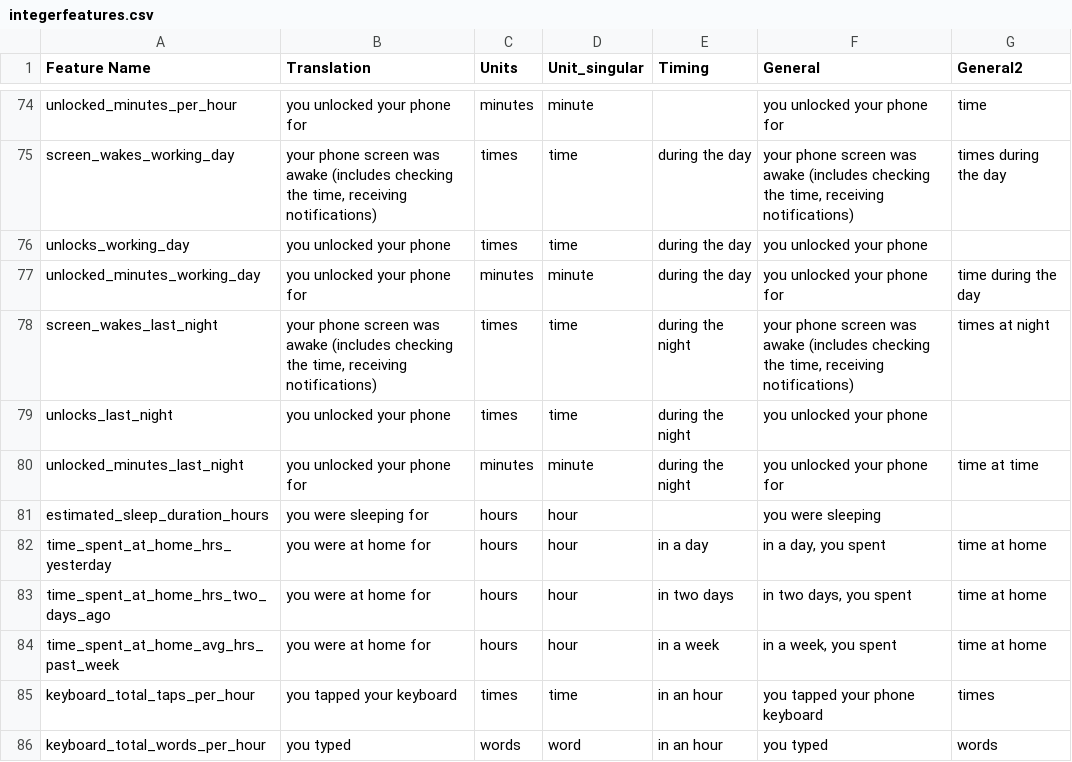
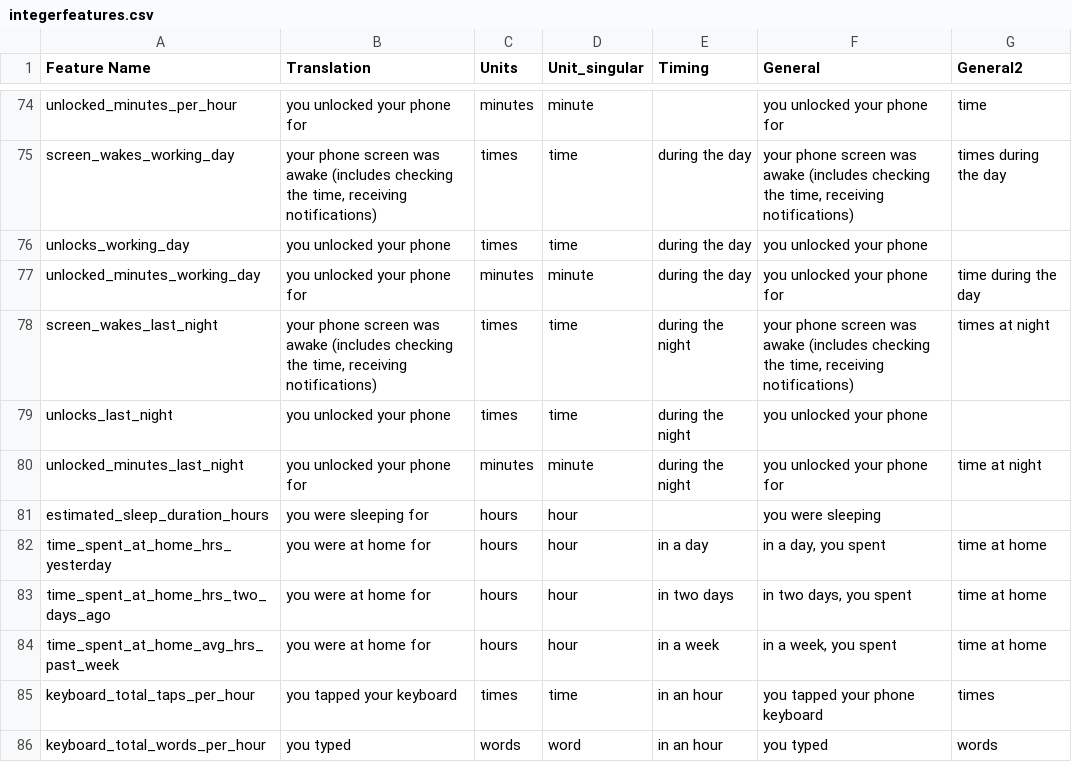
Before and after one commit to sidks/sbim_ml_pipeline, a CSV file: integerfeatures.csv, drawn as a sheet; only a part is shown, gaps mark what is left out.

Commit message:
Update integerfeatures.csv

```diff
--- a/integerfeatures.csv
+++ b/integerfeatures.csv
@@ -79,3 +79,3 @@ screen_wakes_last_night,"your phone screen was awake (includes checking the time
 unlocks_last_night,you unlocked your phone,times,time,during the night,you unlocked your phone,
-unlocked_minutes_last_night,you unlocked your phone for,minutes,minute,during the night,you unlocked your phone for,time at time
+unlocked_minutes_last_night,you unlocked your phone for,minutes,minute,during the night,you unlocked your phone for,time at night
 estimated_sleep_duration_hours,"you were sleeping for",hours,hour,,you were sleeping,
```
